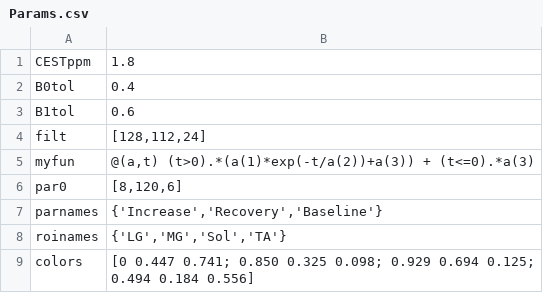
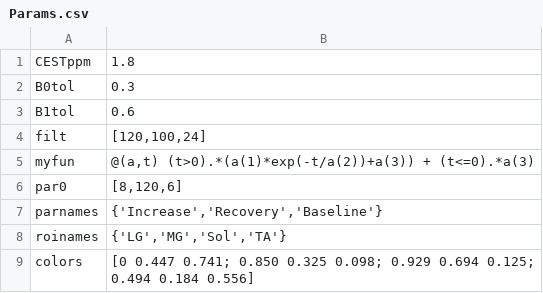
Before and after one commit to newilson/ExerciseCESTv2, a CSV file: Params.csv, drawn as a sheet.

```diff
--- a/Params.csv
+++ b/Params.csv
@@ -1,5 +1,5 @@
 CESTppm,1.8
-B0tol,0.4
+B0tol,0.3
 B1tol,0.6
-filt,"[128,112,24]"
+filt,"[120,100,24]"
 myfun,"@(a,t) (t>0).*(a(1)*exp(-t/a(2))+a(3)) + (t<=0).*a(3)"
```
Also changed, not shown: 3 other files.
